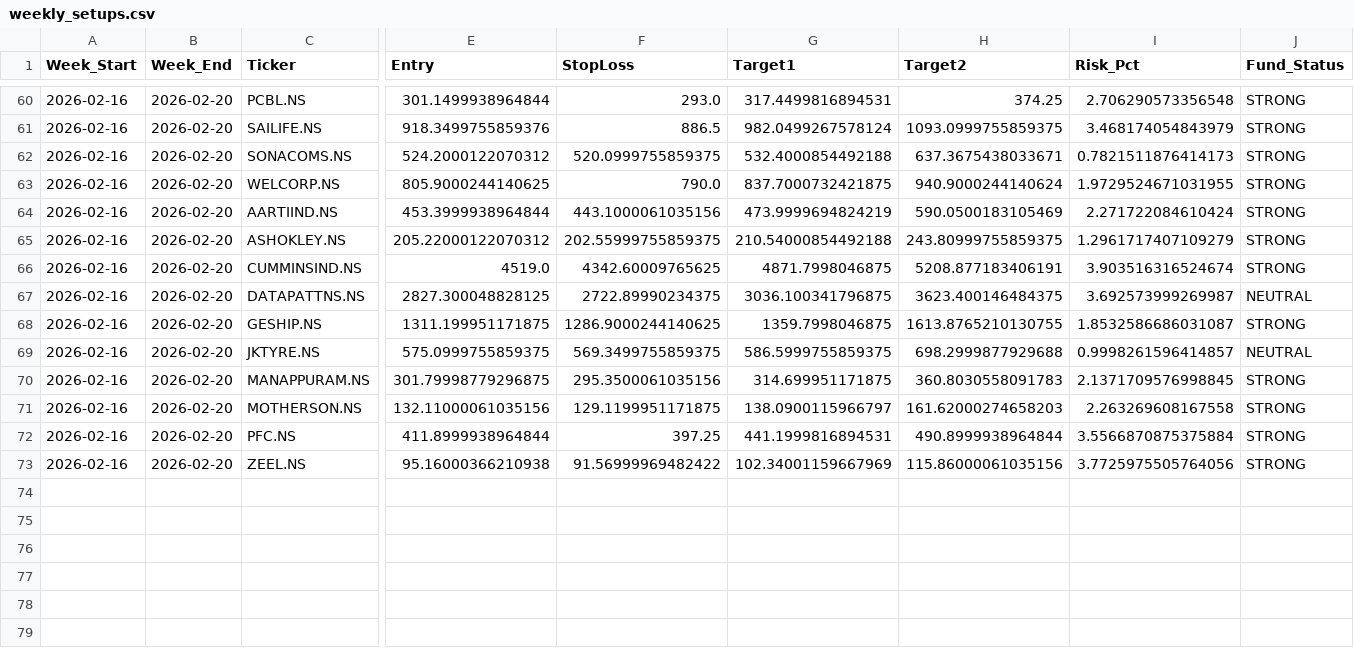
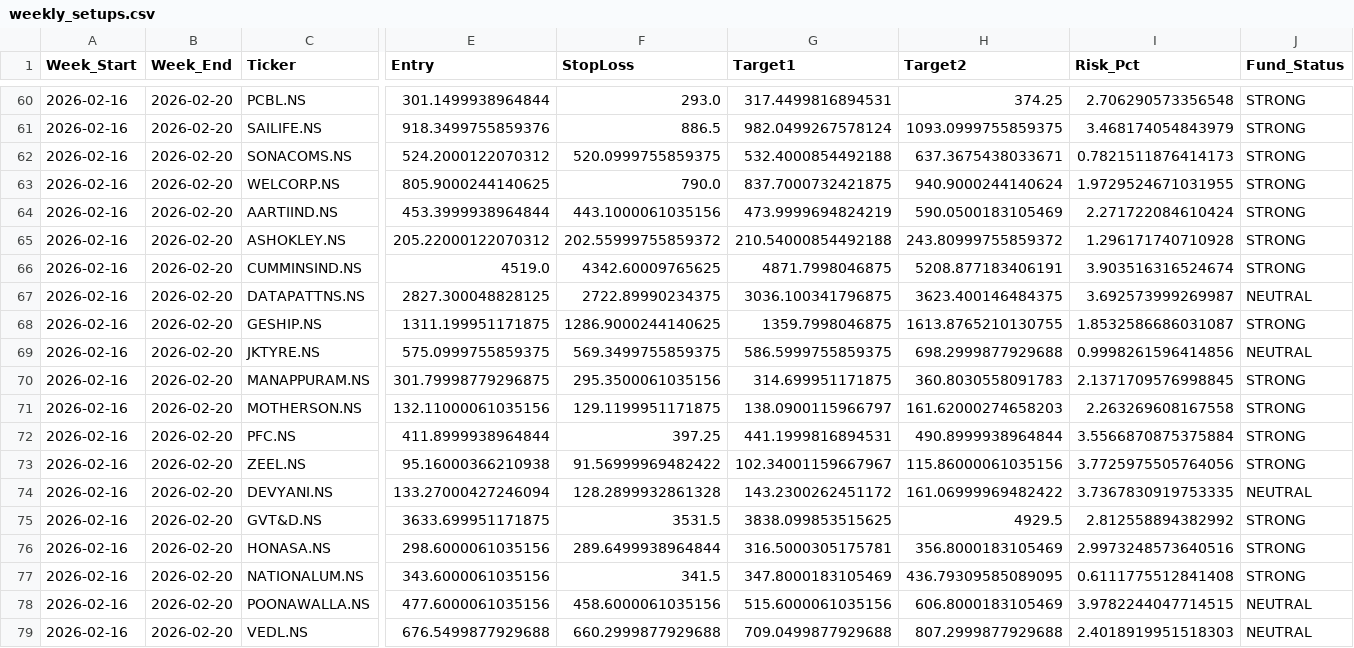
Before and after one commit to aryamanbansod/managerfunds.ai, a CSV file: data/weekly/weekly_setups.csv, drawn as a sheet; only a part is shown, gaps mark what is left out; rows hold the shown columns only; the diff names each change by its address in the sheet, - before the commit and + after, or states it on an @@ line.

```diff
--- a/data/weekly/weekly_setups.csv
+++ b/data/weekly/weekly_setups.csv
-F65 (StopLoss): 202.55999755859375
+F65 (StopLoss): 202.55999755859372
-H65 (Target2): 243.80999755859375
+H65 (Target2): 243.80999755859372
-I65 (Risk_Pct): 1.2961717407109279
+I65 (Risk_Pct): 1.296171740710928
-I69 (Risk_Pct): 0.9998261596414857
+I69 (Risk_Pct): 0.9998261596414856
-G73 (Target1): 102.34001159667969
+G73 (Target1): 102.34001159667967
+row 74: 2026-02-16 | 2026-02-20 | DEVYANI.NS | 133.27000427246094 | 128.2899932861328 | 143.2300262451172 | 161.06999969482422 | 3.7367830919753335 | NEUTRAL
+row 75: 2026-02-16 | 2026-02-20 | GVT&D.NS | 3633.699951171875 | 3531.5 | 3838.099853515625 | 4929.5 | 2.812558894382992 | STRONG
+row 76: 2026-02-16 | 2026-02-20 | HONASA.NS | 298.6000061035156 | 289.6499938964844 | 316.5000305175781 | 356.8000183105469 | 2.9973248573640516 | STRONG
+row 77: 2026-02-16 | 2026-02-20 | NATIONALUM.NS | 343.6000061035156 | 341.5 | 347.8000183105469 | 436.79309585089095 | 0.6111775512841408 | STRONG
+row 78: 2026-02-16 | 2026-02-20 | POONAWALLA.NS | 477.6000061035156 | 458.6000061035156 | 515.6000061035156 | 606.8000183105469 | 3.9782244047714515 | NEUTRAL
+row 79: 2026-02-16 | 2026-02-20 | VEDL.NS | 676.5499877929688 | 660.2999877929688 | 709.0499877929688 | 807.2999877929688 | 2.4018919951518303 | NEUTRAL
```
Also changed, not shown: 2 other files.
